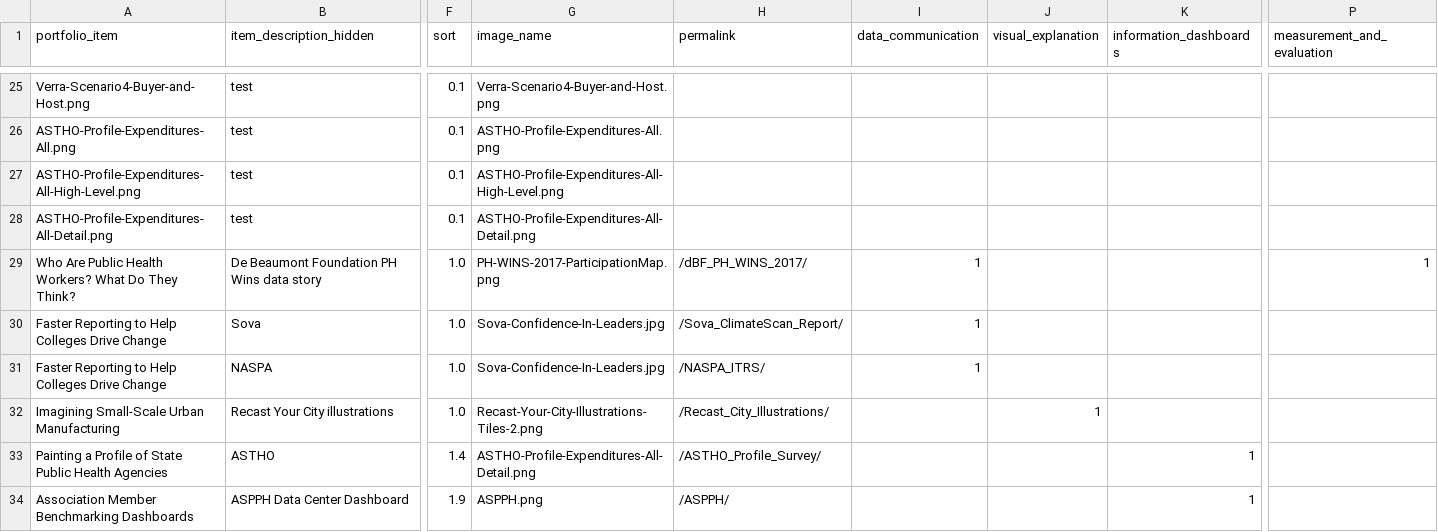
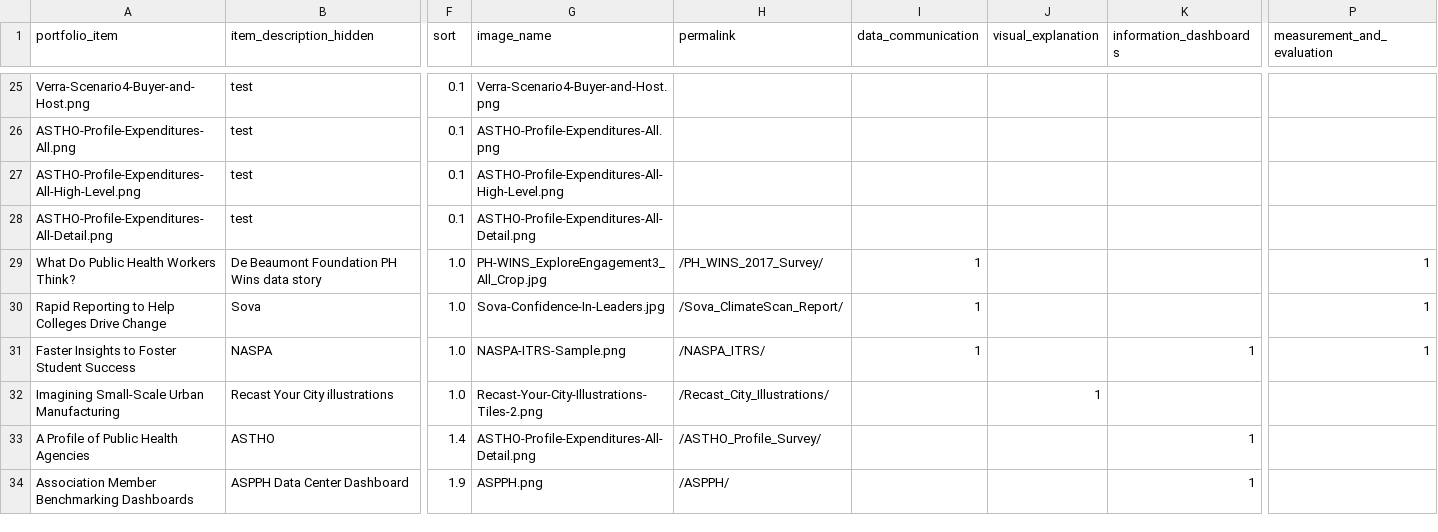
Before and after one commit to crow-insight/crow-insight.github.io, a CSV file: assets/data/portfolio_tags.csv, drawn as a sheet; only a part is shown, gaps mark what is left out; the diff covers the shown part only; the diff names each change by its address in the sheet, - before the commit and + after, or states it on an @@ line.

Commit message:
Add files via upload

```diff
--- a/assets/data/portfolio_tags.csv
+++ b/assets/data/portfolio_tags.csv
-A29 (portfolio_item): Who Are Public Health Workers? What Do They Think?
+A29 (portfolio_item): What Do Public Health Workers Think?
-G29 (image_name): PH-WINS-2017-ParticipationMap.png
+G29 (image_name): PH-WINS_ExploreEngagement3_All_Crop.jpg
-H29 (permalink): /dBF_PH_WINS_2017/
+H29 (permalink): /PH_WINS_2017_Survey/
-A30 (portfolio_item): Faster Reporting to…
+A30 (portfolio_item): Rapid Reporting to…
-P30:P31 (measurement_and_evaluation): (empty)
+P30:P31 (measurement_and_evaluation): 1
-A31 (portfolio_item): Faster Reporting to Help Colleges Drive Change
+A31 (portfolio_item): Faster Insights to Foster Student Success
-G31 (image_name): Sova-Confidence-In-Leaders.jpg
+G31 (image_name): NASPA-ITRS-Sample.png
-K31 (information_dashboards): (empty)
+K31 (information_dashboards): 1
-A33 (portfolio_item): Painting a Profile of State Public Health Agencies
+A33 (portfolio_item): A Profile of Public Health Agencies
```
Also changed, not shown: 8 edited cells elsewhere in this file.
